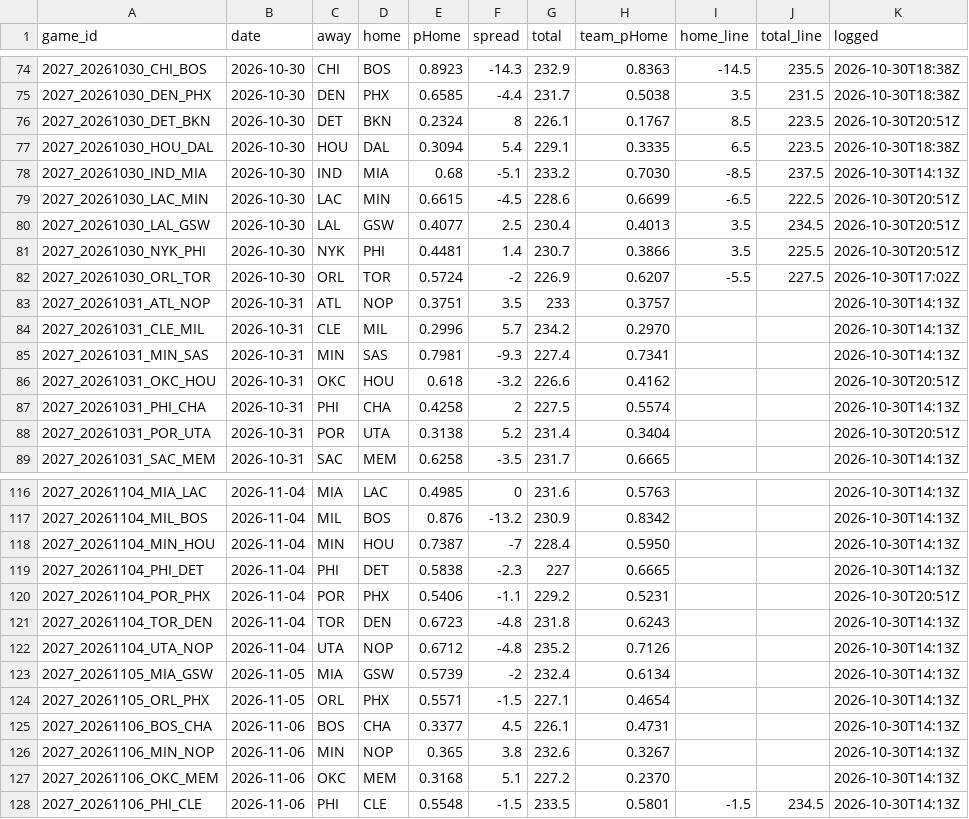
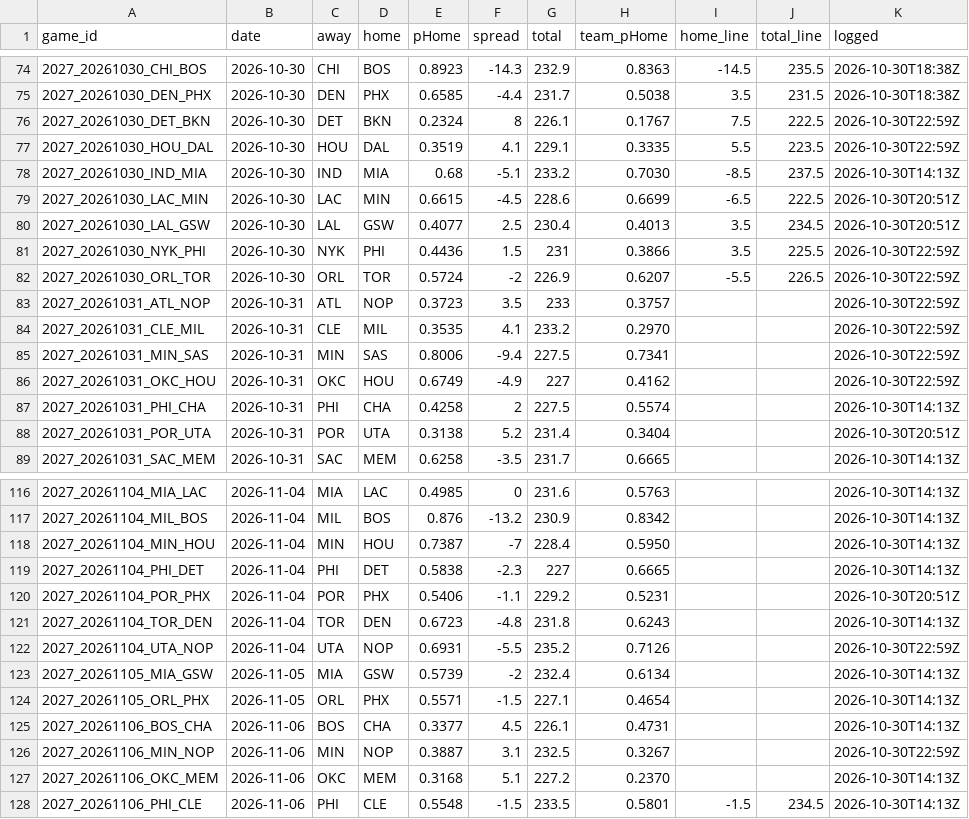
Before and after one commit to DEMON-X13/nba-hub, a CSV file: data/predictions.csv, drawn as a sheet; only a part is shown, gaps mark what is left out; the diff covers the shown part only.

```diff
--- a/data/predictions.csv
+++ b/data/predictions.csv
@@ -75,4 +75,4 @@ game_id,date,away,home,pHome,spread,total,team_pHome,home_line,total_line,logged
 2027_20261030_DEN_PHX,2026-10-30,DEN,PHX,0.6585,-4.4,231.7,0.5038,3.5,231.5,2026-10-30T18:38Z
-2027_20261030_DET_BKN,2026-10-30,DET,BKN,0.2324,8,226.1,0.1767,8.5,223.5,2026-10-30T20:51Z
-2027_20261030_HOU_DAL,2026-10-30,HOU,DAL,0.3094,5.4,229.1,0.3335,6.5,223.5,2026-10-30T18:38Z
+2027_20261030_DET_BKN,2026-10-30,DET,BKN,0.2324,8,226.1,0.1767,7.5,222.5,2026-10-30T22:59Z
+2027_20261030_HOU_DAL,2026-10-30,HOU,DAL,0.3519,4.1,229.1,0.3335,5.5,223.5,2026-10-30T22:59Z
 2027_20261030_IND_MIA,2026-10-30,IND,MIA,0.68,-5.1,233.2,0.7030,-8.5,237.5,2026-10-30T14:13Z
@@ -80,8 +80,8 @@ game_id,date,away,home,pHome,spread,total,team_pHome,home_line,total_line,logged
 2027_20261030_LAL_GSW,2026-10-30,LAL,GSW,0.4077,2.5,230.4,0.4013,3.5,234.5,2026-10-30T20:51Z
-2027_20261030_NYK_PHI,2026-10-30,NYK,PHI,0.4481,1.4,230.7,0.3866,3.5,225.5,2026-10-30T20:51Z
-2027_20261030_ORL_TOR,2026-10-30,ORL,TOR,0.5724,-2,226.9,0.6207,-5.5,227.5,2026-10-30T17:02Z
-2027_20261031_ATL_NOP,2026-10-31,ATL,NOP,0.3751,3.5,233,0.3757,,,2026-10-30T14:13Z
-2027_20261031_CLE_MIL,2026-10-31,CLE,MIL,0.2996,5.7,234.2,0.2970,,,2026-10-30T14:13Z
-2027_20261031_MIN_SAS,2026-10-31,MIN,SAS,0.7981,-9.3,227.4,0.7341,,,2026-10-30T14:13Z
-2027_20261031_OKC_HOU,2026-10-31,OKC,HOU,0.618,-3.2,226.6,0.4162,,,2026-10-30T20:51Z
+2027_20261030_NYK_PHI,2026-10-30,NYK,PHI,0.4436,1.5,231,0.3866,3.5,225.5,2026-10-30T22:59Z
+2027_20261030_ORL_TOR,2026-10-30,ORL,TOR,0.5724,-2,226.9,0.6207,-5.5,226.5,2026-10-30T22:59Z
+2027_20261031_ATL_NOP,2026-10-31,ATL,NOP,0.3723,3.5,233,0.3757,,,2026-10-30T22:59Z
+2027_20261031_CLE_MIL,2026-10-31,CLE,MIL,0.3535,4.1,233.2,0.2970,,,2026-10-30T22:59Z
+2027_20261031_MIN_SAS,2026-10-31,MIN,SAS,0.8006,-9.4,227.5,0.7341,,,2026-10-30T22:59Z
+2027_20261031_OKC_HOU,2026-10-31,OKC,HOU,0.6749,-4.9,227,0.4162,,,2026-10-30T22:59Z
 2027_20261031_PHI_CHA,2026-10-31,PHI,CHA,0.4258,2,227.5,0.5574,,,2026-10-30T14:13Z
@@ -121,3 +121,3 @@ game_id,date,away,home,pHome,spread,total,team_pHome,home_line,total_line,logged
 2027_20261104_TOR_DEN,2026-11-04,TOR,DEN,0.6723,-4.8,231.8,0.6243,,,2026-10-30T14:13Z
-2027_20261104_UTA_NOP,2026-11-04,UTA,NOP,0.6712,-4.8,235.2,0.7126,,,2026-10-30T14:13Z
+2027_20261104_UTA_NOP,2026-11-04,UTA,NOP,0.6931,-5.5,235.2,0.7126,,,2026-10-30T22:59Z
 2027_20261105_MIA_GSW,2026-11-05,MIA,GSW,0.5739,-2,232.4,0.6134,,,2026-10-30T14:13Z
@@ -125,3 +125,3 @@ game_id,date,away,home,pHome,spread,total,team_pHome,home_line,total_line,logged
 2027_20261106_BOS_CHA,2026-11-06,BOS,CHA,0.3377,4.5,226.1,0.4731,,,2026-10-30T14:13Z
-2027_20261106_MIN_NOP,2026-11-06,MIN,NOP,0.365,3.8,232.6,0.3267,,,2026-10-30T14:13Z
+2027_20261106_MIN_NOP,2026-11-06,MIN,NOP,0.3887,3.1,232.5,0.3267,,,2026-10-30T22:59Z
 2027_20261106_OKC_MEM,2026-11-06,OKC,MEM,0.3168,5.1,227.2,0.2370,,,2026-10-30T14:13Z
```
Also changed, not shown: 11 edited cells elsewhere in this file, data/injuries_log.csv, 14 other files.
